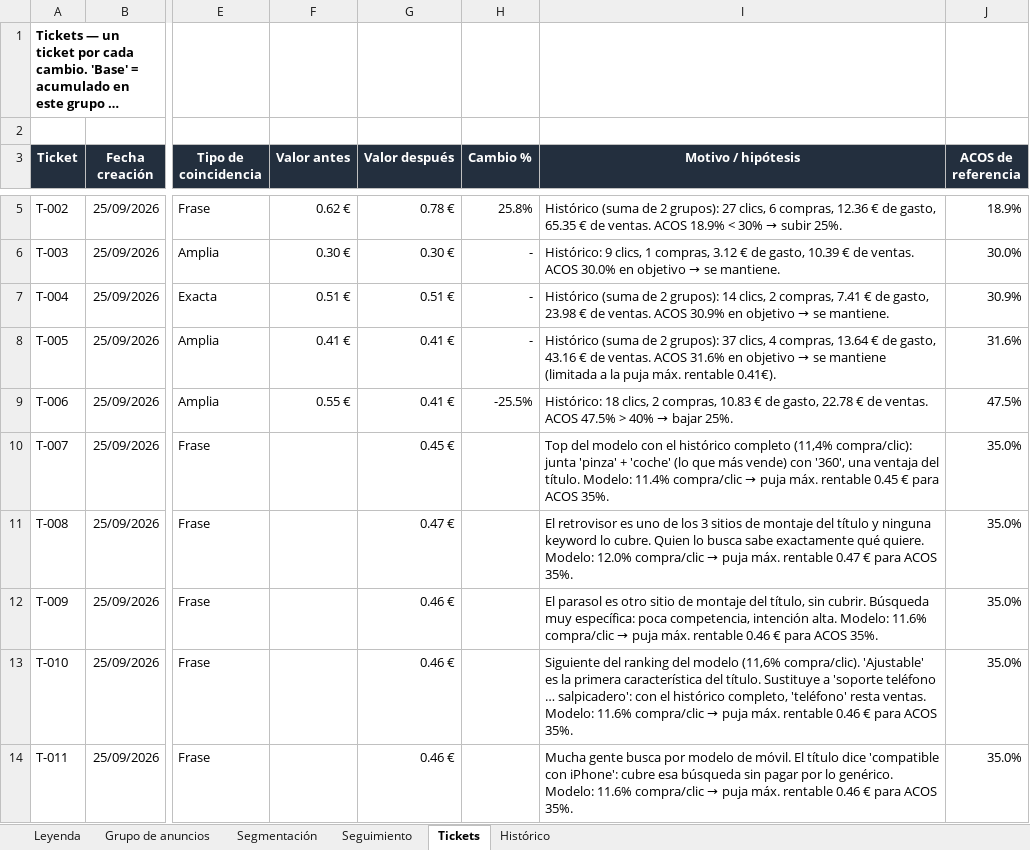
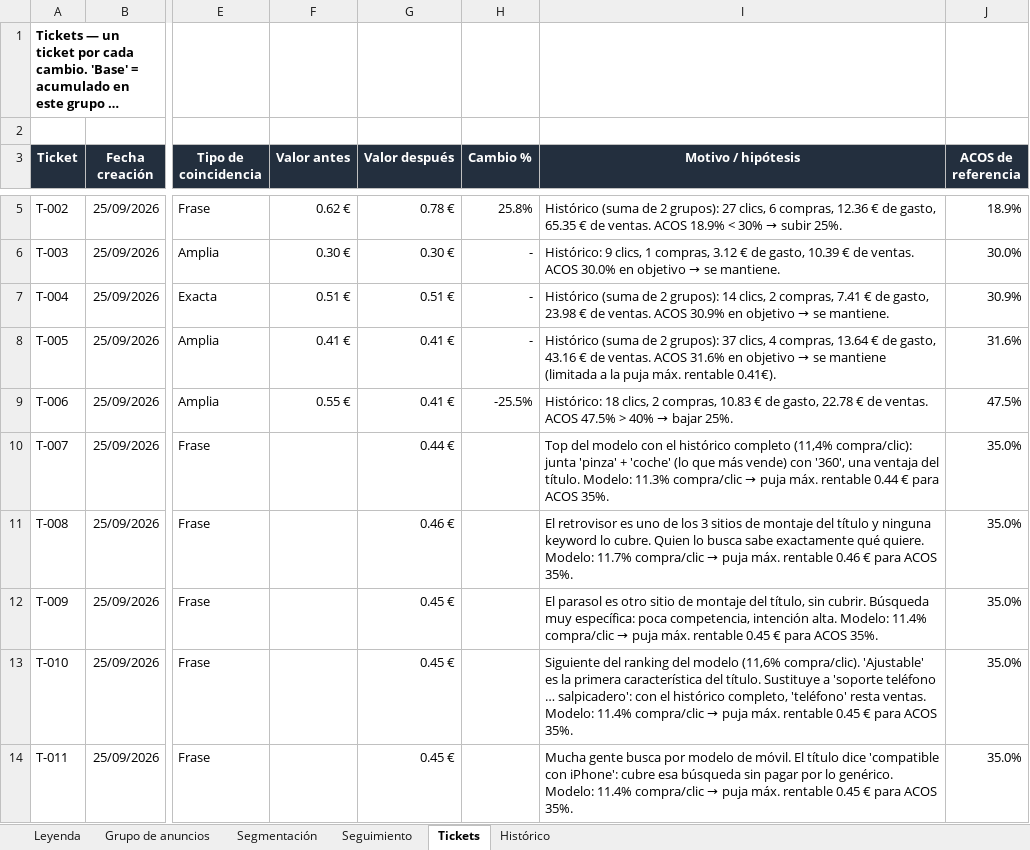
Before and after one commit to juanchu123/AMAZON, an Excel workbook: resultados/grupo_pinza_V2.xlsx, sheet Tickets, drawn as a sheet; only a part is shown, gaps mark what is left out; long unchanged cells end in …; values as stored, in another font and other column widths than the file's, no borders; conditional formats not drawn; the diff covers the shown part only; the diff names each change by its address in the sheet, - before the commit and + after, or states it on an @@ line.

```diff
--- a/resultados/grupo_pinza_V2.xlsx (sheet Tickets)
+++ b/resultados/grupo_pinza_V2.xlsx (sheet Tickets)
-G10 (Valor después): 0.45 €
+G10 (Valor después): 0.44 €
@@ I10 (Motivo / hipótesis): …título. Modelo: 11.4% compra/clic → puja máx. rentable 0.45 € para… → …título. Modelo: 11.3% compra/clic → puja máx. rentable 0.44 € para… @@
-G11 (Valor después): 0.47 €
+G11 (Valor después): 0.46 €
@@ I11 (Motivo / hipótesis): …quiere. Modelo: 12.0% compra/clic → puja máx. rentable 0.47 € para… → …quiere. Modelo: 11.7% compra/clic → puja máx. rentable 0.46 € para… @@
-G12:G14 (Valor después): 0.46 €
+G12:G14 (Valor después): 0.45 €
@@ I12 (Motivo / hipótesis): …alta. Modelo: 11.6% compra/clic → puja máx. rentable 0.46 € para… → …alta. Modelo: 11.4% compra/clic → puja máx. rentable 0.45 € para… @@
@@ I13 (Motivo / hipótesis): …ventas. Modelo: 11.6% compra/clic → puja máx. rentable 0.46 € para… → …ventas. Modelo: 11.4% compra/clic → puja máx. rentable 0.45 € para… @@
@@ I14 (Motivo / hipótesis): …genérico. Modelo: 11.6% compra/clic → puja máx. rentable 0.46 € para… → …genérico. Modelo: 11.4% compra/clic → puja máx. rentable 0.45 € para… @@
```
Also changed, not shown: 189 edited cells and cell formats elsewhere in this sheet, sheet Segmentación, sheet Seguimiento, sheet Grupo de anuncios, sheet Leyenda, formulas that keep their value, hidden cells, 4 other files.
